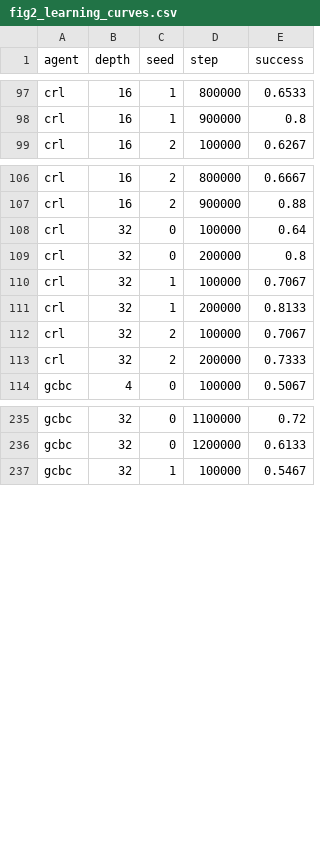
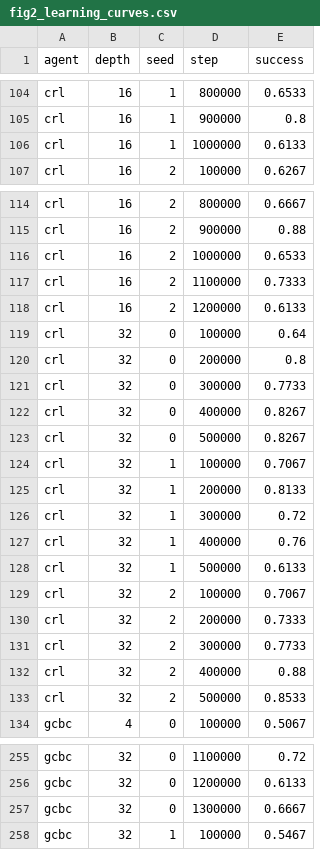
Before and after one commit to VisH317/rl-scaling, a CSV file: src/offline/figures/phase1_repro/fig2_learning_curves.csv, drawn as a sheet; only a part is shown, gaps mark what is left out; the diff covers the shown part only.

```diff
--- a/src/offline/figures/phase1_repro/fig2_learning_curves.csv
+++ b/src/offline/figures/phase1_repro/fig2_learning_curves.csv
@@ -98,2 +105,3 @@ crl,16,1,800000,0.6533
 crl,16,1,900000,0.8
+crl,16,1,1000000,0.6133
 crl,16,2,100000,0.6267
@@ -107,8 +115,20 @@ crl,16,2,800000,0.6667
 crl,16,2,900000,0.88
+crl,16,2,1000000,0.6533
+crl,16,2,1100000,0.7333
+crl,16,2,1200000,0.6133
 crl,32,0,100000,0.64
 crl,32,0,200000,0.8
+crl,32,0,300000,0.7733
+crl,32,0,400000,0.8267
+crl,32,0,500000,0.8267
 crl,32,1,100000,0.7067
 crl,32,1,200000,0.8133
+crl,32,1,300000,0.72
+crl,32,1,400000,0.76
+crl,32,1,500000,0.6133
 crl,32,2,100000,0.7067
 crl,32,2,200000,0.7333
+crl,32,2,300000,0.7733
+crl,32,2,400000,0.88
+crl,32,2,500000,0.8533
 gcbc,4,0,100000,0.5067
@@ -236,2 +256,3 @@ gcbc,32,0,1100000,0.72
 gcbc,32,0,1200000,0.6133
+gcbc,32,0,1300000,0.6667
 gcbc,32,1,100000,0.5467
```
Also changed, not shown: 16 added rows elsewhere in this file, src/offline/figures/phase1_repro/fig1_success_vs_depth.csv, src/offline/figures/phase1_repro/fig1b_last3_vs_depth.csv, 14 other files.
